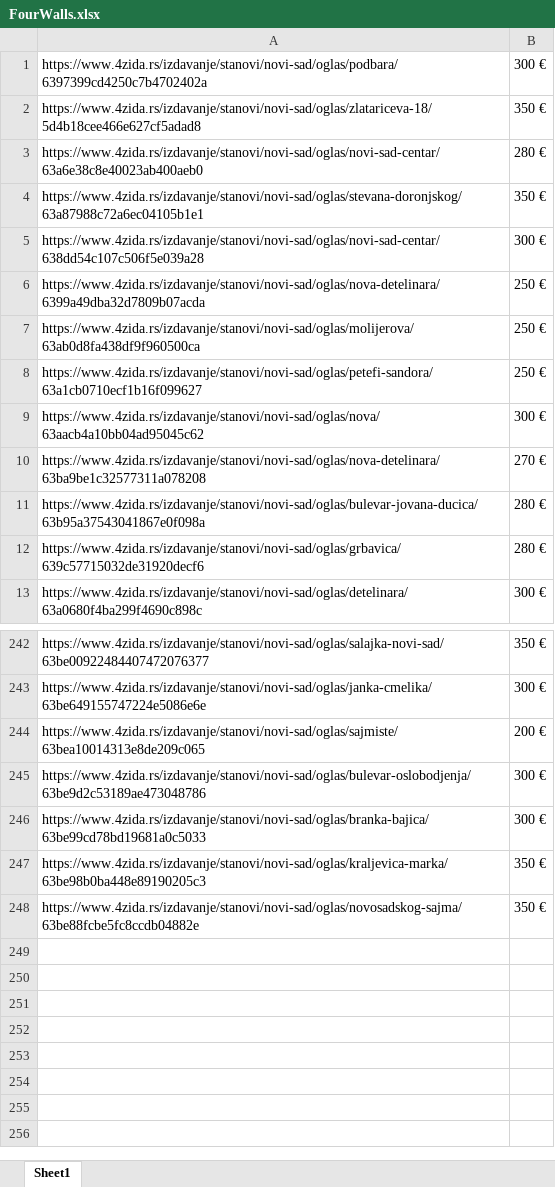
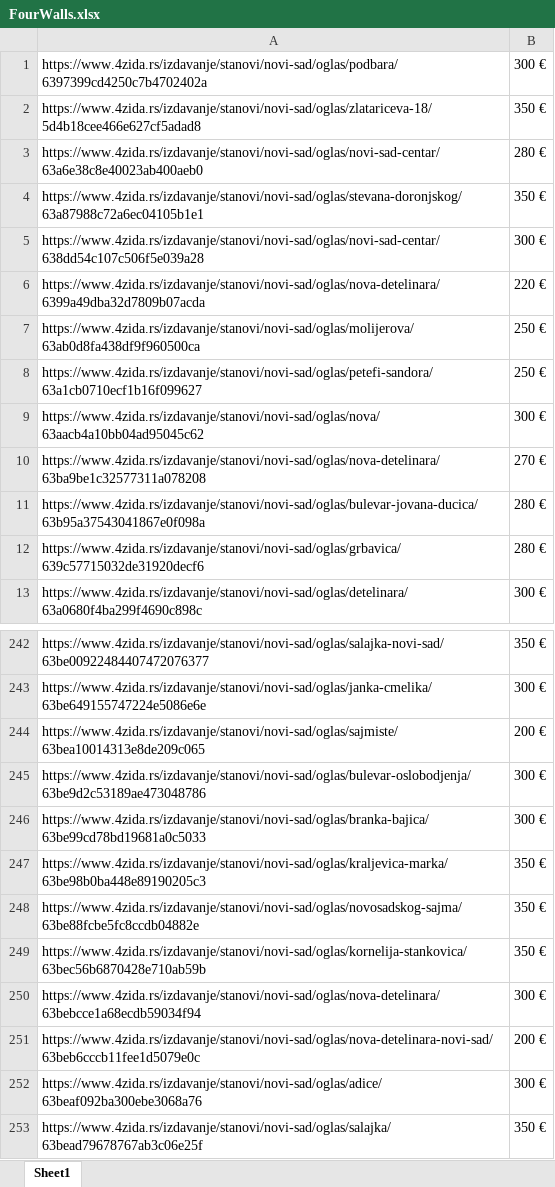
Before and after one commit to stevanbrankov/FourWalls, an Excel workbook: src/main/resources/FourWalls.xlsx, sheet Sheet1, drawn as a sheet; only a part is shown, gaps mark what is left out; values as stored, in another font and other column widths than the file's, no borders; the diff names each change by its address in the sheet, - before the commit and + after, or states it on an @@ line.

```diff
--- a/src/main/resources/FourWalls.xlsx (sheet Sheet1)
+++ b/src/main/resources/FourWalls.xlsx (sheet Sheet1)
-B6: 250 €
+B6: 220 €
+row 249: https://www.4zida.rs/izdavanje/stanovi/novi-sad/oglas/kornelija-stankovica/63bec56b6870428e710ab59b | 350 €
+row 250: https://www.4zida.rs/izdavanje/stanovi/novi-sad/oglas/nova-detelinara/63bebcce1a68ecdb59034f94 | 300 €
+row 251: https://www.4zida.rs/izdavanje/stanovi/novi-sad/oglas/nova-detelinara-novi-sad/63beb6cccb11fee1d5079e0c | 200 €
+row 252: https://www.4zida.rs/izdavanje/stanovi/novi-sad/oglas/adice/63beaf092ba300ebe3068a76 | 300 €
+row 253: https://www.4zida.rs/izdavanje/stanovi/novi-sad/oglas/salajka/63bead79678767ab3c06e25f | 350 €
```
Also changed, not shown: 13 other files.
